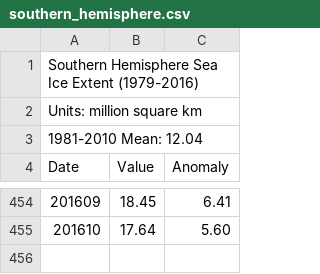
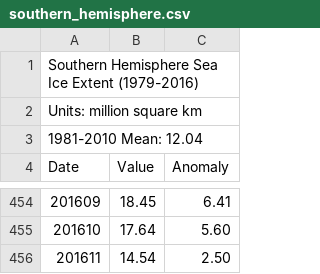
Before and after one commit to lfarrell/sea-ice, a CSV file: data/raw/southern_hemisphere.csv, drawn as a sheet; only a part is shown, gaps mark what is left out.

```diff
--- a/data/raw/southern_hemisphere.csv
+++ b/data/raw/southern_hemisphere.csv
@@ -455 +455,2 @@ Date,Value,Anomaly
 201610,17.64,5.60
+201611,14.54,2.50
```
Also changed, not shown: data/processed/northern_hemisphere.csv, data/processed/southern_hemisphere.csv, 4 other files.
